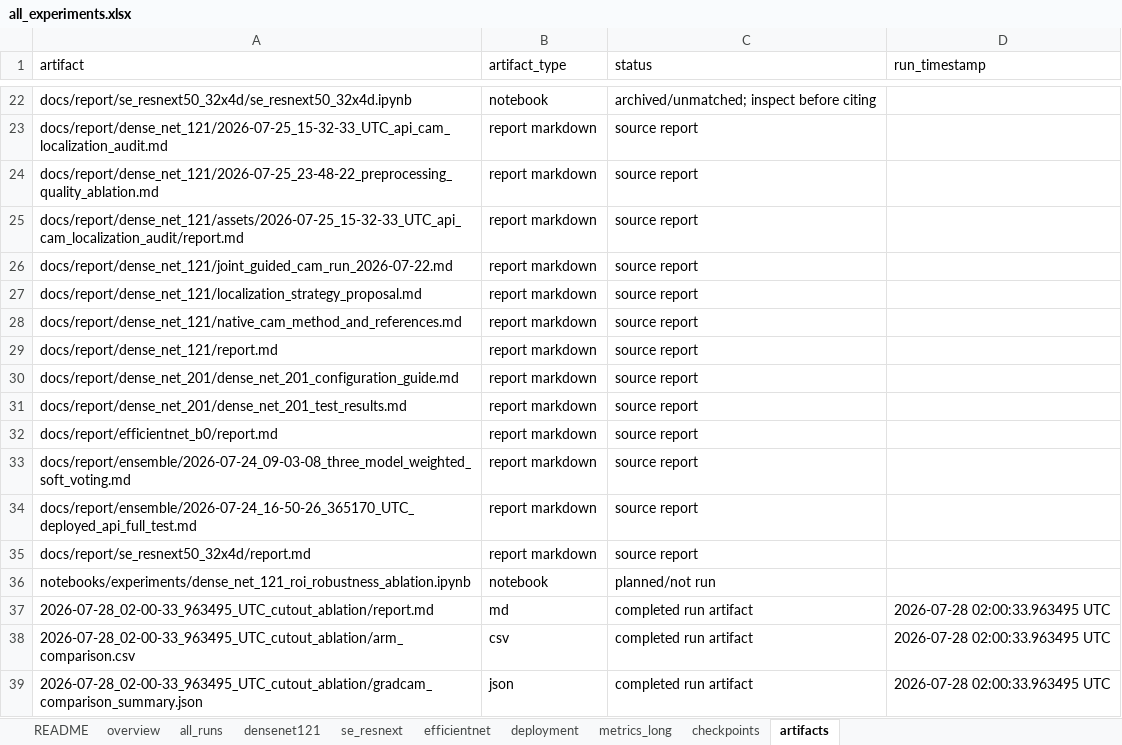
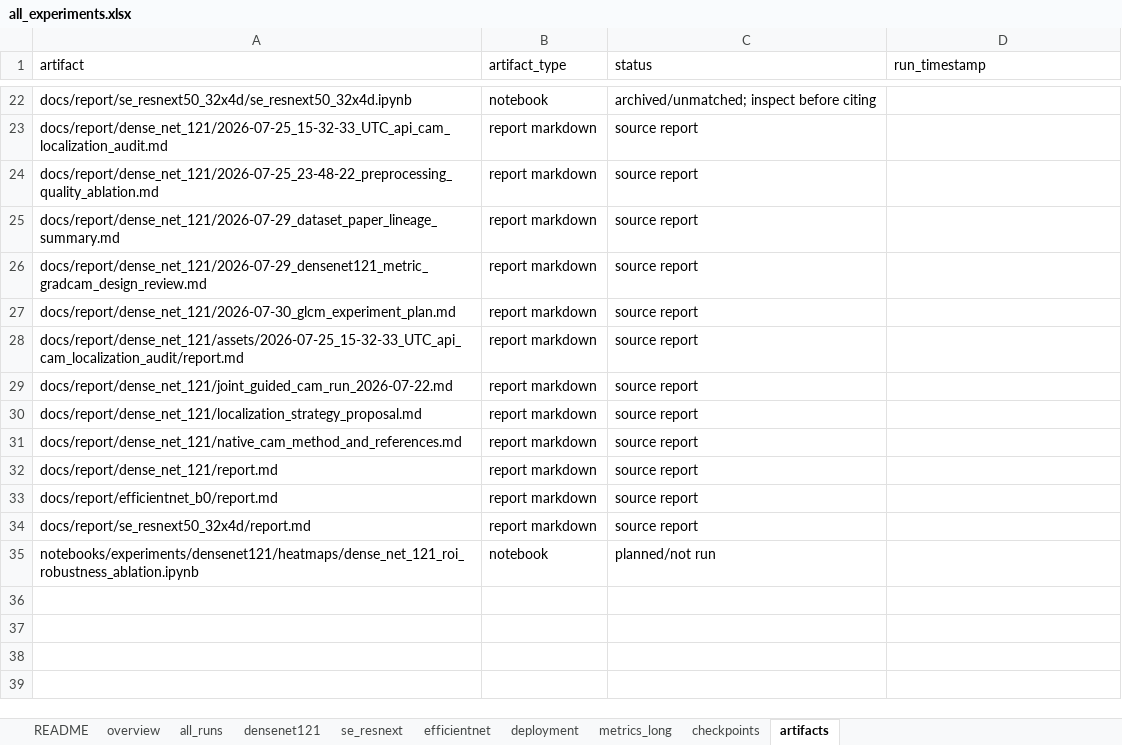
Before and after one commit to mkai-xlab/mkaix.healthsynml, an Excel workbook: docs/report/all_experiments.xlsx, sheet artifacts, drawn as a sheet; only a part is shown, gaps mark what is left out; values as stored, in another font and other column widths than the file's, no borders; removed rows and columns are numbered as before the commit, all else as after; the diff names each change by its address in the sheet, - before the commit and + after, or states it on an @@ line.

Commit message:
Add evaluation notebook for SE-ResNeXt-50 YOLO ROI test and update experiment summary
- Created a new Jupyter notebook for evaluating the SE-ResNeXt-50 model on the locked YOLO ROI test split, including metrics, confusion matrix, and Grad-CAM visualizations.
- Added a detailed evaluation configuration and preprocessing steps to ensure reproducibility.
- Implemented a new dataset class for loading test images and their corresponding labels.
- Loaded the model checkpoint and performed inference, saving predictions and metrics to CSV and JSON files.
- Enhanced the experiment summary script with a new entry for DenseNet-121 validation production-ROI robustness fine-tune, detailing model parameters and evaluation metrics.
- Updated the KL response viewer to change the label from "Native CAM heatmap" to "Class activation heatmap" for clarity.

```diff
--- a/docs/report/all_experiments.xlsx (sheet artifacts)
+++ b/docs/report/all_experiments.xlsx (sheet artifacts)
+row 25: docs/report/dense_net_121/2026-07-29_dataset_paper_lineage_summary.md | report markdown | source report
+row 26: docs/report/dense_net_121/2026-07-29_densenet121_metric_gradcam_design_review.md | report markdown | source report
+row 27: docs/report/dense_net_121/2026-07-30_glcm_experiment_plan.md | report markdown | source report
-row 30: docs/report/dense_net_201/dense_net_201_configuration_guide.md | report markdown | source report
-row 31: docs/report/dense_net_201/dense_net_201_test_results.md | report markdown | source report
-row 33: docs/report/ensemble/2026-07-24_09-03-08_three_model_weighted_soft_voting.md | report markdown | source report
-row 34: docs/report/ensemble/2026-07-24_16-50-26_365170_UTC_deployed_api_full_test.md | report markdown | source report
-A35 (artifact): notebooks/experiments/dense_net_121_roi_robustness_ablation.ipynb
+A35 (artifact): notebooks/experiments/densenet121/heatmaps/dense_net_121_roi_robustness_ablation.ipynb
-row 37: 2026-07-28_02-00-33_963495_UTC_cutout_ablation/report.md | md | completed run artifact | 2026-07-28 02:00:33.963495 UTC
-row 38: 2026-07-28_02-00-33_963495_UTC_cutout_ablation/arm_comparison.csv | csv | completed run artifact | 2026-07-28 02:00:33.963495 UTC
-row 39: 2026-07-28_02-00-33_963495_UTC_cutout_ablation/gradcam_comparison_summary.json | json | completed run artifact | 2026-07-28 02:00:33.963495 UTC
```
Also changed, not shown: sheet densenet121, sheet metrics_long, sheet overview, sheet all_runs, sheet README, 28 other files.
